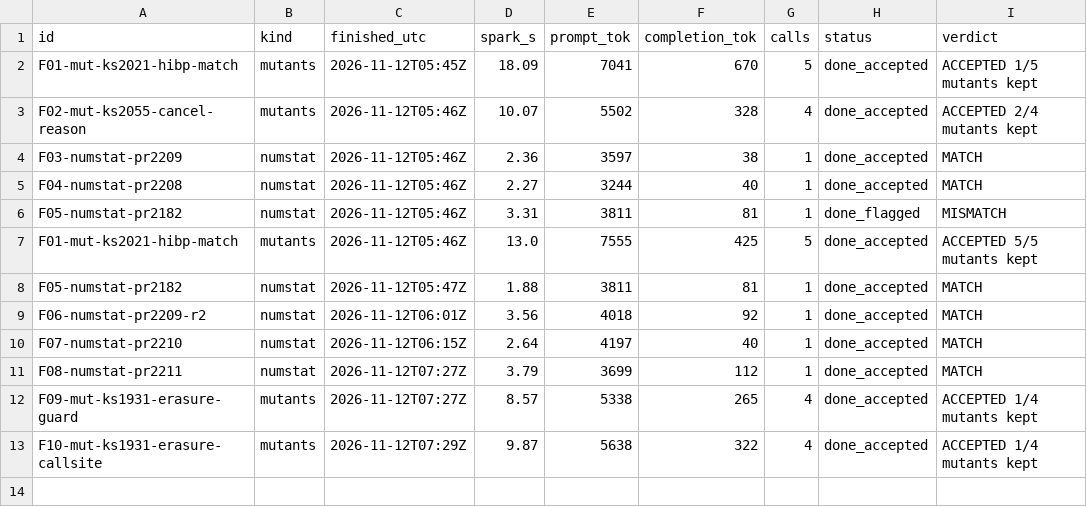
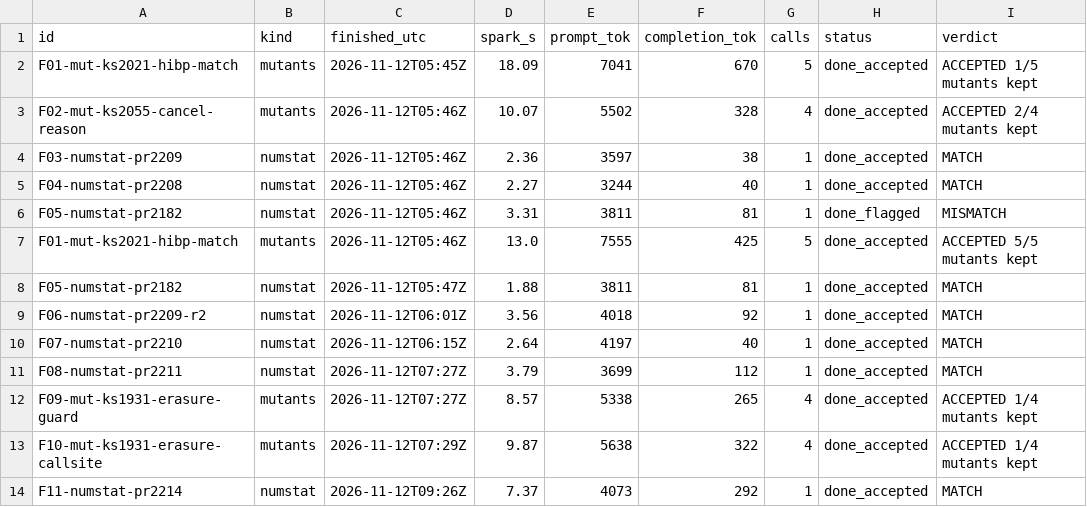
Before and after one commit to kamilkreiser/Wednesday, a TSV file: 2_Project_Files/local-model/filler/runs.tsv, drawn as a sheet; the diff names each change by its address in the sheet, - before the commit and + after, or states it on an @@ line.

```diff
--- a/2_Project_Files/local-model/filler/runs.tsv
+++ b/2_Project_Files/local-model/filler/runs.tsv
+row 14: F11-numstat-pr2214 | numstat | 2026-11-12T09:26Z | 7.37 | 4073 | 292 | 1 | done_accepted | MATCH
```
Also changed, not shown: 2_Project_Files/local-model/filler/queue.tsv, 20 other files.
